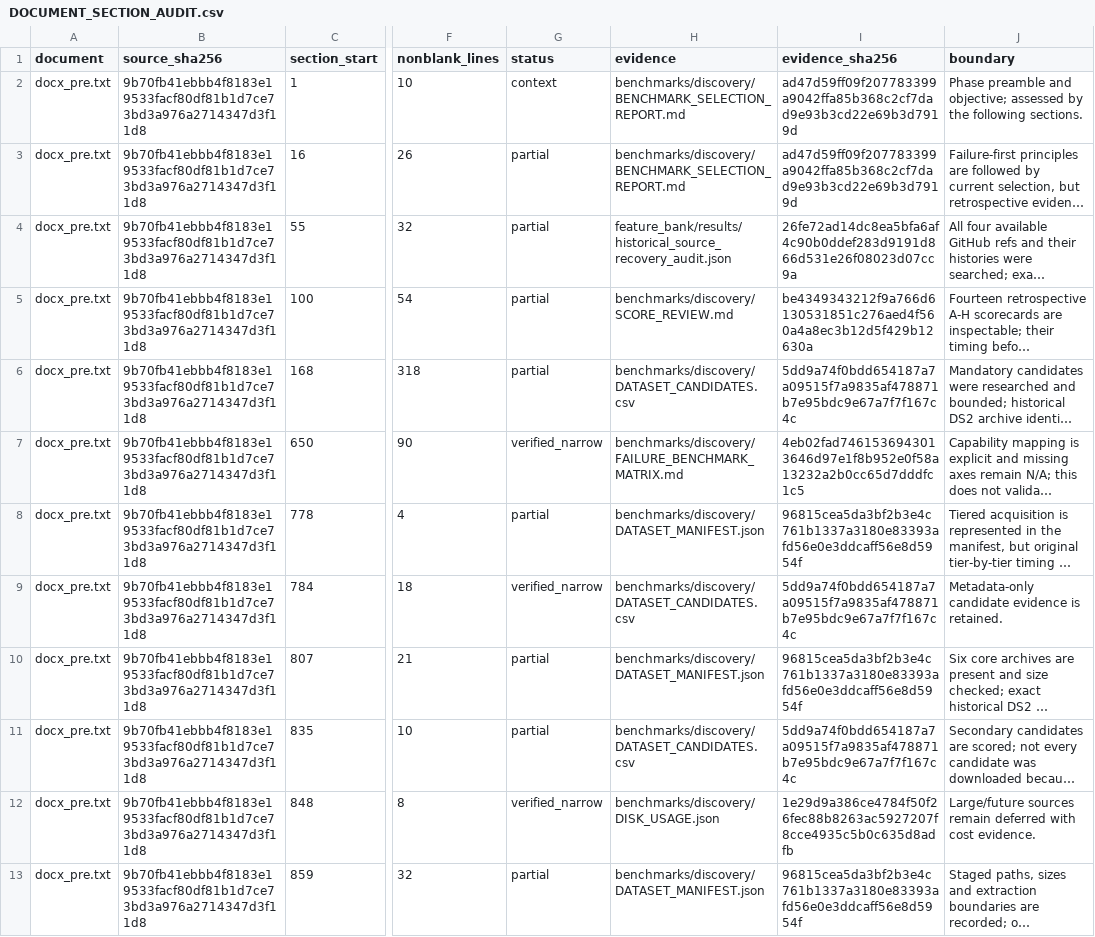
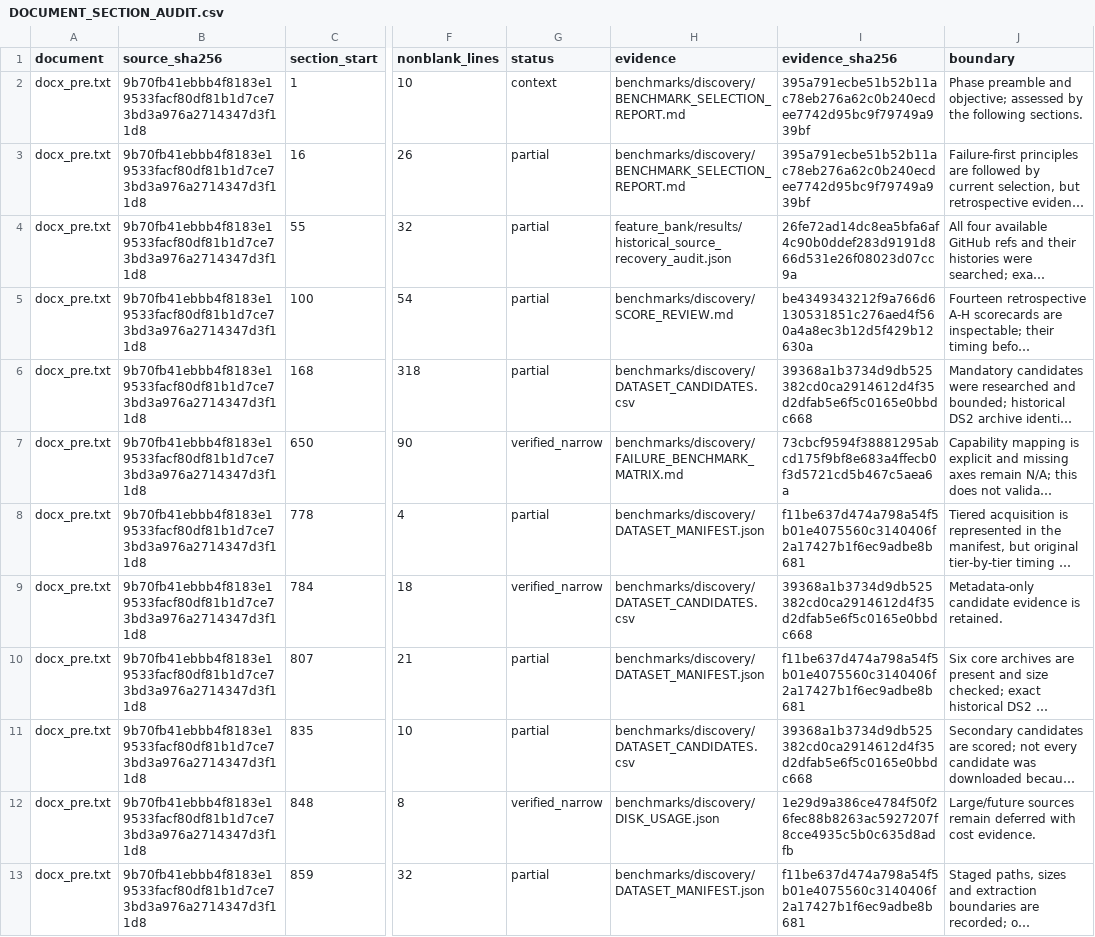
Before and after one commit to boyandong/emg-imu-human-in-the-loop, a CSV file: emgimu_classifier/feature_bank/DOCUMENT_SECTION_AUDIT.csv, drawn as a sheet; only a part is shown, gaps mark what is left out; long unchanged cells end in …; the diff covers the shown part only; the diff names each change by its address in the sheet, - before the commit and + after, or states it on an @@ line.

```diff
--- a/emgimu_classifier/feature_bank/DOCUMENT_SECTION_AUDIT.csv
+++ b/emgimu_classifier/feature_bank/DOCUMENT_SECTION_AUDIT.csv
-I2:I3 (evidence_sha256): ad47d59ff09f207783399a9042ffa85b368c2cf7dad9e93b3cd22e69b3d7919d
+I2:I3 (evidence_sha256): 395a791ecbe51b52b11ac78eb276a62c0b240ecdee7742d95bc9f79749a939bf
-I6 (evidence_sha256): 5dd9a74f0bdd654187a7a09515f7a9835af478871b7e95bdc9e67a7f7f167c4c
+I6 (evidence_sha256): 39368a1b3734d9db525382cd0ca2914612d4f35d2dfab5e6f5c0165e0bbdc668
-I7 (evidence_sha256): 4eb02fad7461536943013646d97e1f8b952e0f58a13232a2b0cc65d7dddfc1c5
+I7 (evidence_sha256): 73cbcf9594f38881295abcd175f9bf8e683a4ffecb0f3d5721cd5b467c5aea6a
-I8 (evidence_sha256): 96815cea5da3bf2b3e4c761b1337a3180e83393afd56e0e3ddcaff56e8d5954f
+I8 (evidence_sha256): f11be637d474a798a54f5b01e4075560c3140406f2a17427b1f6ec9adbe8b681
-I9 (evidence_sha256): 5dd9a74f0bdd654187a7a09515f7a9835af478871b7e95bdc9e67a7f7f167c4c
+I9 (evidence_sha256): 39368a1b3734d9db525382cd0ca2914612d4f35d2dfab5e6f5c0165e0bbdc668
-I10 (evidence_sha256): 96815cea5da3bf2b3e4c761b1337a3180e83393afd56e0e3ddcaff56e8d5954f
+I10 (evidence_sha256): f11be637d474a798a54f5b01e4075560c3140406f2a17427b1f6ec9adbe8b681
-I11 (evidence_sha256): 5dd9a74f0bdd654187a7a09515f7a9835af478871b7e95bdc9e67a7f7f167c4c
+I11 (evidence_sha256): 39368a1b3734d9db525382cd0ca2914612d4f35d2dfab5e6f5c0165e0bbdc668
-I13 (evidence_sha256): 96815cea5da3bf2b3e4c761b1337a3180e83393afd56e0e3ddcaff56e8d5954f
+I13 (evidence_sha256): f11be637d474a798a54f5b01e4075560c3140406f2a17427b1f6ec9adbe8b681
```
Also changed, not shown: 10 edited cells elsewhere in this file, emgimu_classifier/benchmarks/discovery/DATASET_CANDIDATES.csv, emgimu_classifier/feature_bank/REQUIREMENT_AUDIT.csv, 4 other files.
